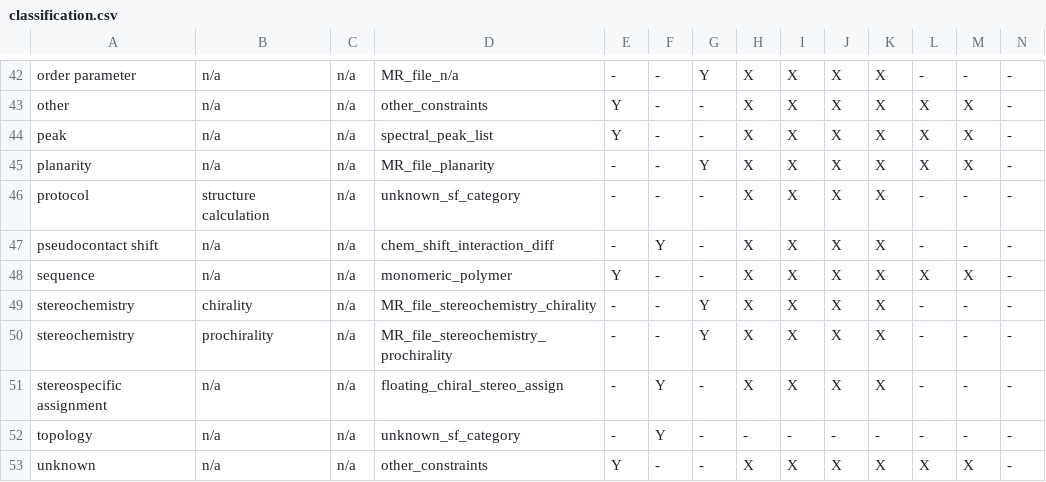
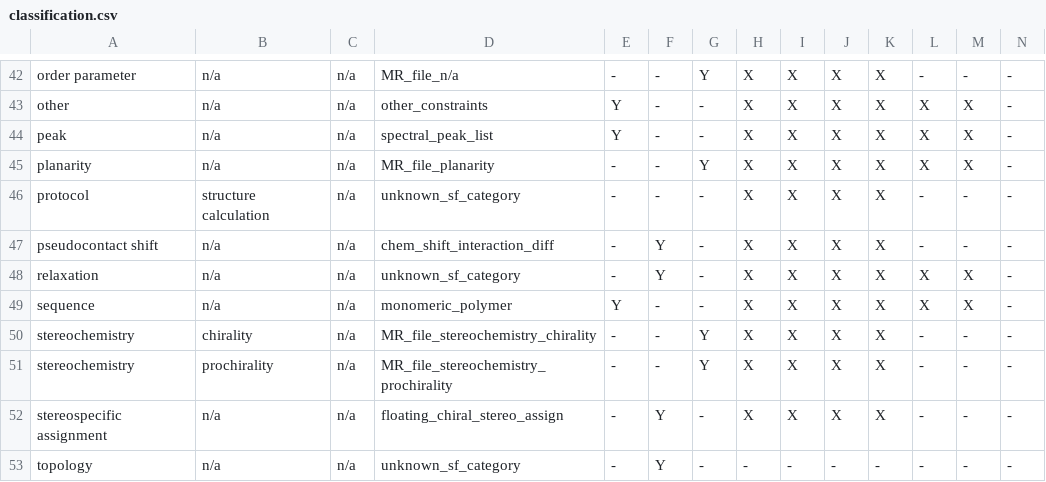
Before and after one commit to jurgenfd/wattos, a CSV file: src/Wattos/Episode_II/Data/classification.csv, drawn as a sheet; only a part is shown, gaps mark what is left out; the shorter side is filled out with more unchanged rows; rows hold the shown columns only; the diff names each change by its address in the sheet, - before the commit and + after, or states it on an @@ line.

Commit message:
Fixing issue 225 with relaxation data.

```diff
--- a/src/Wattos/Episode_II/Data/classification.csv
+++ b/src/Wattos/Episode_II/Data/classification.csv
+row 48: relaxation | n/a | n/a | unknown_sf_category | - | Y | - | X | X | X | X | X | X | -
```
Also changed, not shown: 1 other file.
